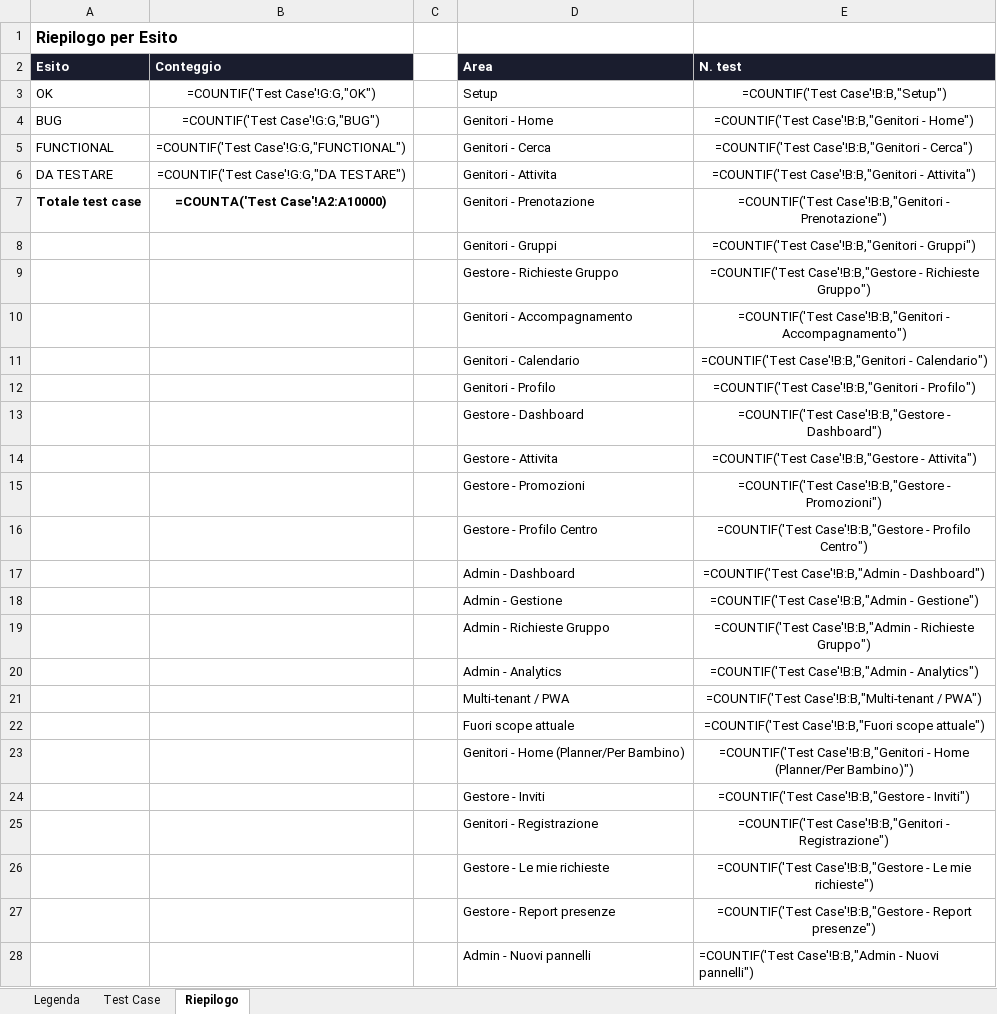
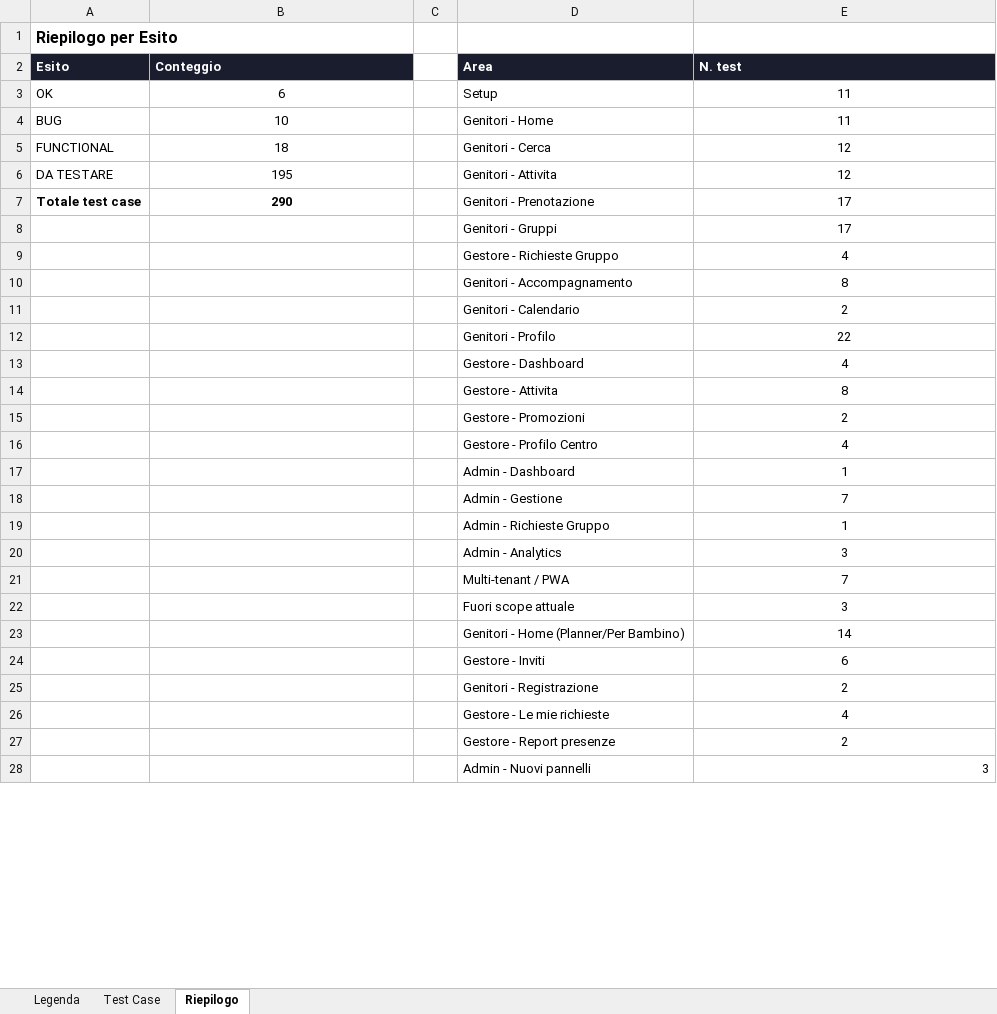
Before and after one commit to faberx83/buddykids-app, an Excel workbook: BuddyKids_Test_Case.xlsx, sheet Riepilogo, drawn as a sheet; only a part is shown; values as stored, in another font and other column widths than the file's, no borders; formulas without a stored value are shown as written; the diff covers the shown part only; the diff names each change by its address in the sheet, - before the commit and + after, or states it on an @@ line.

```diff
--- a/BuddyKids_Test_Case.xlsx (sheet Riepilogo)
+++ b/BuddyKids_Test_Case.xlsx (sheet Riepilogo)
-B3 (Conteggio): =COUNTIF('Test Case'!G:G,"OK")
+B3 (Conteggio): 6
-E3 (N. test): =COUNTIF('Test Case'!B:B,"Setup")
+E3 (N. test): 11
-B4 (Conteggio): =COUNTIF('Test Case'!G:G,"BUG")
+B4 (Conteggio): 10
-E4 (N. test): =COUNTIF('Test Case'!B:B,"Genitori - Home")
+E4 (N. test): 11
-B5 (Conteggio): =COUNTIF('Test Case'!G:G,"FUNCTIONAL")
+B5 (Conteggio): 18
-E5 (N. test): =COUNTIF('Test Case'!B:B,"Genitori - Cerca")
+E5 (N. test): 12
-B6 (Conteggio): =COUNTIF('Test Case'!G:G,"DA TESTARE")
+B6 (Conteggio): 195
-E6 (N. test): =COUNTIF('Test Case'!B:B,"Genitori - Attivita")
+E6 (N. test): 12
-B7 (Conteggio): =COUNTA('Test Case'!A2:A10000)
+B7 (Conteggio): 290
-E7 (N. test): =COUNTIF('Test Case'!B:B,"Genitori - Prenotazione")
+E7 (N. test): 17
-E8 (N. test): =COUNTIF('Test Case'!B:B,"Genitori - Gruppi")
+E8 (N. test): 17
-E9 (N. test): =COUNTIF('Test Case'!B:B,"Gestore - Richieste Gruppo")
+E9 (N. test): 4
-E10 (N. test): =COUNTIF('Test Case'!B:B,"Genitori - Accompagnamento")
+E10 (N. test): 8
-E11 (N. test): =COUNTIF('Test Case'!B:B,"Genitori - Calendario")
+E11 (N. test): 2
-E12 (N. test): =COUNTIF('Test Case'!B:B,"Genitori - Profilo")
+E12 (N. test): 22
-E13 (N. test): =COUNTIF('Test Case'!B:B,"Gestore - Dashboard")
+E13 (N. test): 4
-E14 (N. test): =COUNTIF('Test Case'!B:B,"Gestore - Attivita")
+E14 (N. test): 8
-E15 (N. test): =COUNTIF('Test Case'!B:B,"Gestore - Promozioni")
+E15 (N. test): 2
-E16 (N. test): =COUNTIF('Test Case'!B:B,"Gestore - Profilo Centro")
+E16 (N. test): 4
-E17 (N. test): =COUNTIF('Test Case'!B:B,"Admin - Dashboard")
+E17 (N. test): 1
-E18 (N. test): =COUNTIF('Test Case'!B:B,"Admin - Gestione")
+E18 (N. test): 7
-E19 (N. test): =COUNTIF('Test Case'!B:B,"Admin - Richieste Gruppo")
+E19 (N. test): 1
-E20 (N. test): =COUNTIF('Test Case'!B:B,"Admin - Analytics")
+E20 (N. test): 3
-E21 (N. test): =COUNTIF('Test Case'!B:B,"Multi-tenant / PWA")
+E21 (N. test): 7
-E22 (N. test): =COUNTIF('Test Case'!B:B,"Fuori scope attuale")
+E22 (N. test): 3
-E23 (N. test): =COUNTIF('Test Case'!B:B,"Genitori - Home (Planner/Per Bambino)")
+E23 (N. test): 14
-E24 (N. test): =COUNTIF('Test Case'!B:B,"Gestore - Inviti")
+E24 (N. test): 6
-E25 (N. test): =COUNTIF('Test Case'!B:B,"Genitori - Registrazione")
+E25 (N. test): 2
-E26 (N. test): =COUNTIF('Test Case'!B:B,"Gestore - Le mie richieste")
+E26 (N. test): 4
-E27 (N. test): =COUNTIF('Test Case'!B:B,"Gestore - Report presenze")
+E27 (N. test): 2
-E28 (N. test): =COUNTIF('Test Case'!B:B,"Admin - Nuovi pannelli")
+E28 (N. test): 3
```
Also changed, not shown: 10 edited cells elsewhere in this sheet, sheet Test Case, charts or pictures, 31 other files.
